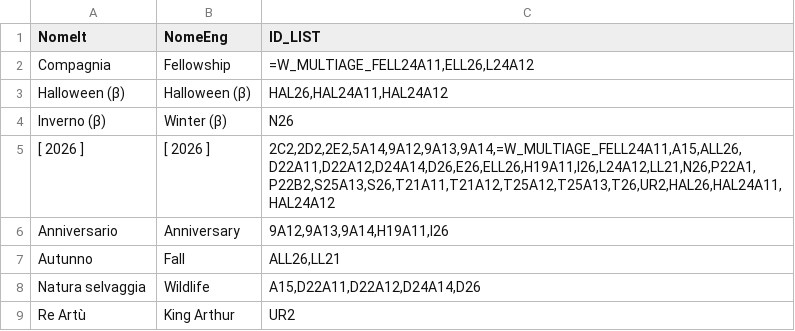
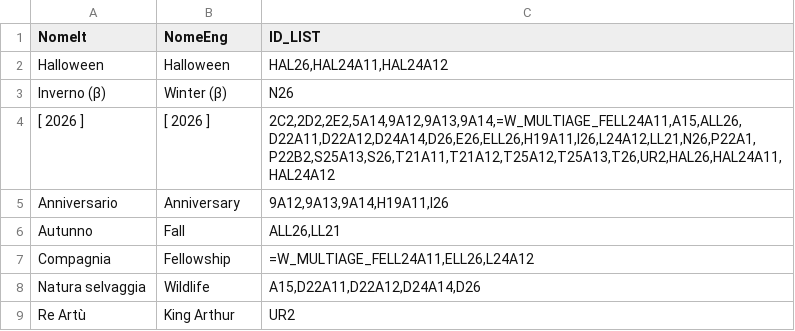
Before and after one commit to sdrushi2/foe-optimizer, a CSV file: public/data/events.csv, drawn as a sheet; only a part is shown.

Commit message:
events update

```diff
--- a/public/data/events.csv
+++ b/public/data/events.csv
@@ -1,4 +1,3 @@
 NomeIt;NomeEng;ID_LIST
-Compagnia;Fellowship;=W_MULTIAGE_FELL24A11,ELL26,L24A12
-Halloween (β);Halloween (β);HAL26,HAL24A11,HAL24A12
+Halloween;Halloween;HAL26,HAL24A11,HAL24A12
 Inverno (β);Winter (β);N26
@@ -7,2 +6,3 @@ Anniversario;Anniversary;9A12,9A13,9A14,H19A11,I26
 Autunno;Fall;ALL26,LL21
+Compagnia;Fellowship;=W_MULTIAGE_FELL24A11,ELL26,L24A12
 Natura selvaggia;Wildlife;A15,D22A11,D22A12,D24A14,D26
```
Also changed, not shown: 2 other files.
